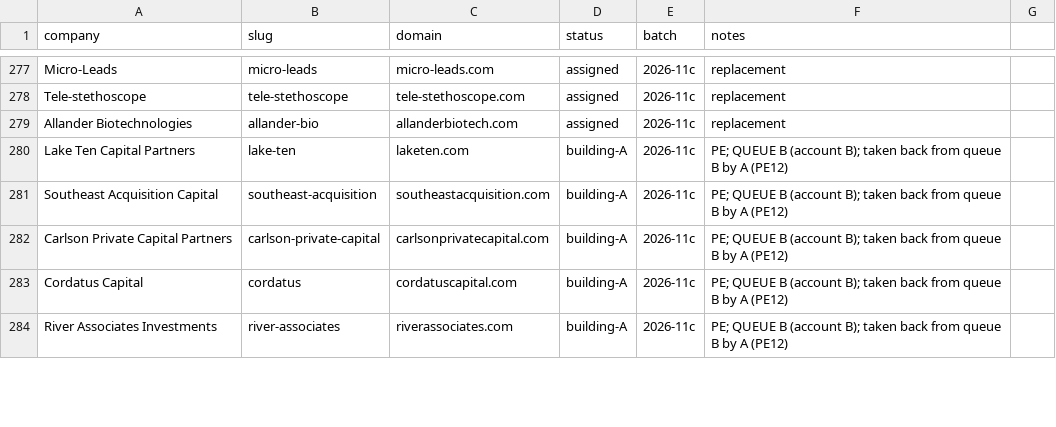
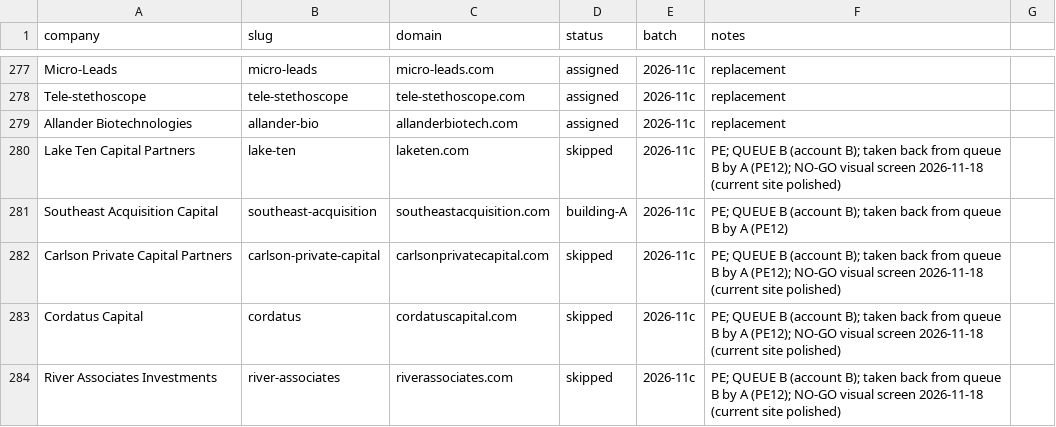
Before and after one commit to charneym/harvardsites, a CSV file: _kit/sourcing/registry.csv, drawn as a sheet; only a part is shown, gaps mark what is left out; the diff covers the shown part only.

```diff
--- a/_kit/sourcing/registry.csv
+++ b/_kit/sourcing/registry.csv
@@ -279,6 +279,6 @@ Tele-stethoscope,tele-stethoscope,tele-stethoscope.com,assigned,2026-11c,replace
 Allander Biotechnologies,allander-bio,allanderbiotech.com,assigned,2026-11c,replacement
-Lake Ten Capital Partners,lake-ten,laketen.com,building-A,2026-11c,PE; QUEUE B (account B); taken back from queue B by A (PE12)
+Lake Ten Capital Partners,lake-ten,laketen.com,skipped,2026-11c,PE; QUEUE B (account B); taken back from queue B by A (PE12); NO-GO visual screen 2026-11-18 (current site polished)
 Southeast Acquisition Capital,southeast-acquisition,southeastacquisition.com,building-A,2026-11c,PE; QUEUE B (account B); taken back from queue B by A (PE12)
-Carlson Private Capital Partners,carlson-private-capital,carlsonprivatecapital.com,building-A,2026-11c,PE; QUEUE B (account B); taken back from queue B by A (PE12)
-Cordatus Capital,cordatus,cordatuscapital.com,building-A,2026-11c,PE; QUEUE B (account B); taken back from queue B by A (PE12)
-River Associates Investments,river-associates,riverassociates.com,building-A,2026-11c,PE; QUEUE B (account B); taken back from queue B by A (PE12)
+Carlson Private Capital Partners,carlson-private-capital,carlsonprivatecapital.com,skipped,2026-11c,PE; QUEUE B (account B); taken back from queue B by A (PE12); NO-GO visual screen 2026-11-18 (current site polished)
+Cordatus Capital,cordatus,cordatuscapital.com,skipped,2026-11c,PE; QUEUE B (account B); taken back from queue B by A (PE12); NO-GO visual screen 2026-11-18 (current site polished)
+River Associates Investments,river-associates,riverassociates.com,skipped,2026-11c,PE; QUEUE B (account B); taken back from queue B by A (PE12); NO-GO visual screen 2026-11-18 (current site polished)
```
Also changed, not shown: 40 edited cells elsewhere in this file, 1 other file.
